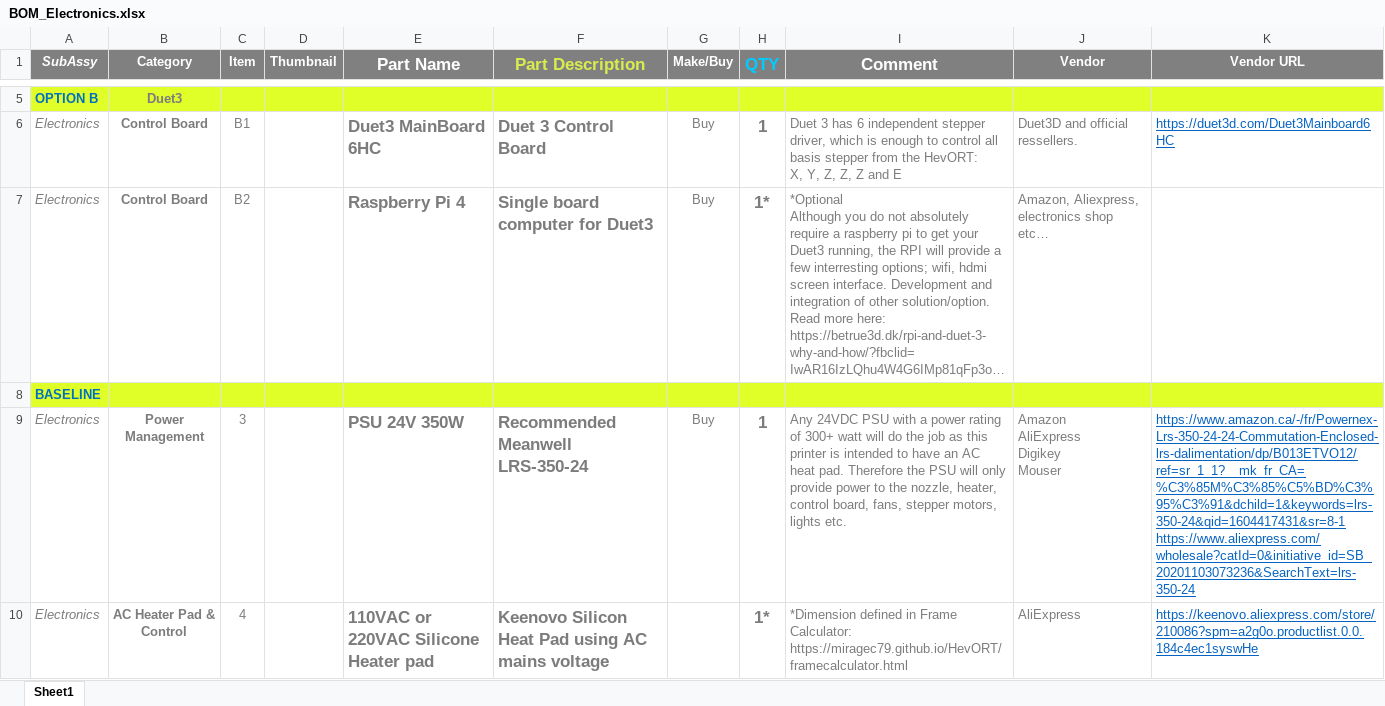
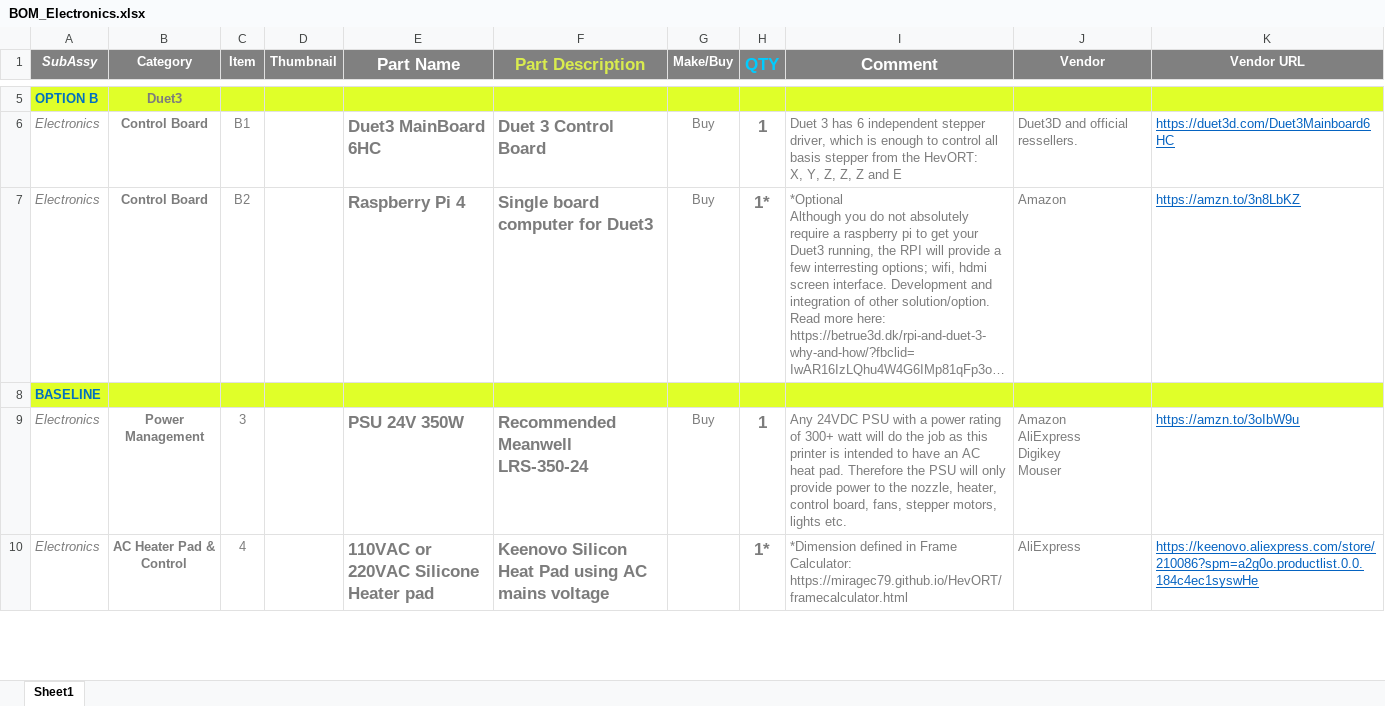
Before and after one commit to MirageC79/HevORT, an Excel workbook: bom/BOM_Electronics.xlsx, sheet Sheet1, drawn as a sheet; only a part is shown, gaps mark what is left out; long unchanged cells end in …; values as stored, in another font and other column widths than the file's, no borders; charts and pictures and table styles not drawn; ↵ is a line break in a cell; the diff covers the shown part only; the diff names each change by its address in the sheet, - before the commit and + after, or states it on an @@ line.

```diff
--- a/bom/BOM_Electronics.xlsx (sheet Sheet1)
+++ b/bom/BOM_Electronics.xlsx (sheet Sheet1)
-J7 (Vendor): Amazon, Aliexpress, electronics shop etc…
+J7 (Vendor): Amazon
-K7 (Vendor URL): (empty)
+K7 (Vendor URL): https://amzn.to/3n8LbKZ
-K9 (Vendor URL): https://www.amazon.ca/-/fr/Powernex-Lrs-350-24-24-Commutation-Enclosed-lrs-dalimentation/dp/B013ETVO12/ref=sr_1_1?__mk_fr_CA=%C3%85M%C3%85%C5%BD%C3%95%C3%91&dchild=1&keywords=lrs-350-24&qid=1604417431&sr=8-1 ↵ https://www.aliexpress.com/wholesale?catId=0&initiative_id=SB_20201103073236&SearchText=lrs-350-24
+K9 (Vendor URL): https://amzn.to/3oIbW9u
```
Also changed, not shown: 2 added rows and 5 edited cells elsewhere in this sheet, charts or pictures, 28 other files.
